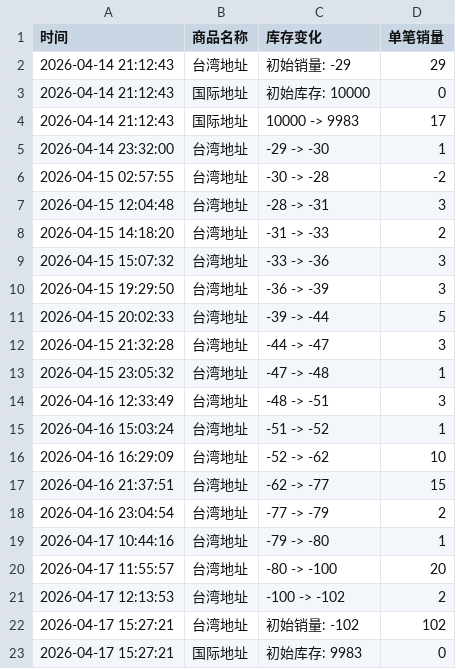
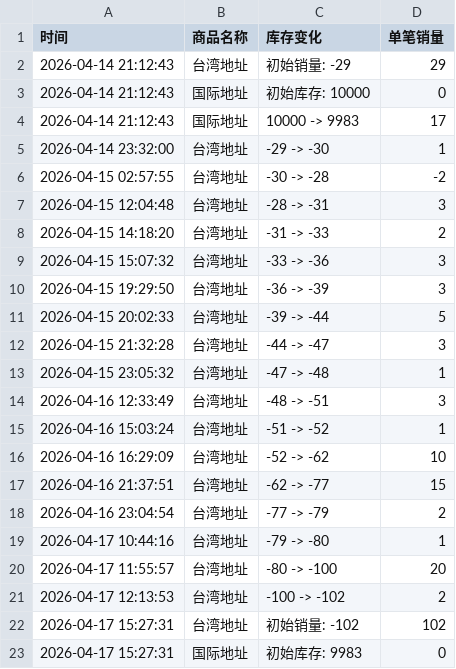
Before and after one commit to Juineii/hyunsang_km0419, a CSV file: HYUNSANG_PAN_MEET-UP.csv, drawn as a sheet.

Commit message:
自动更新数据 2026-04-17 15:27:32

```diff
--- a/HYUNSANG_PAN_MEET-UP.csv
+++ b/HYUNSANG_PAN_MEET-UP.csv
@@ -21,3 +21,3 @@
 2026-04-17 12:13:53,台湾地址,-100 -> -102,2
-2026-04-17 15:27:21,台湾地址,初始销量: -102,102
-2026-04-17 15:27:21,国际地址,初始库存: 9983,0
+2026-04-17 15:27:31,台湾地址,初始销量: -102,102
+2026-04-17 15:27:31,国际地址,初始库存: 9983,0
```
